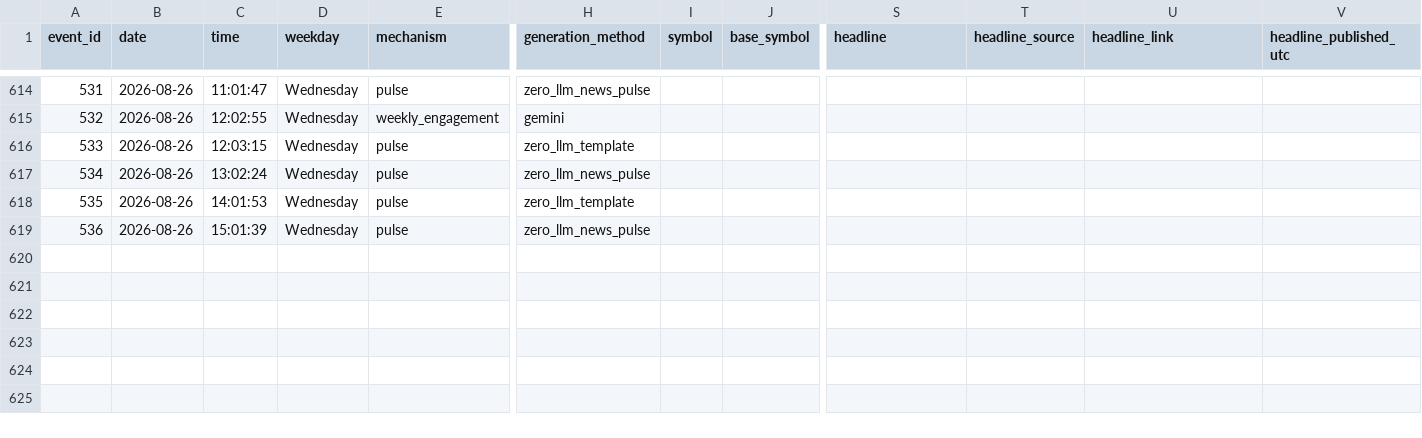
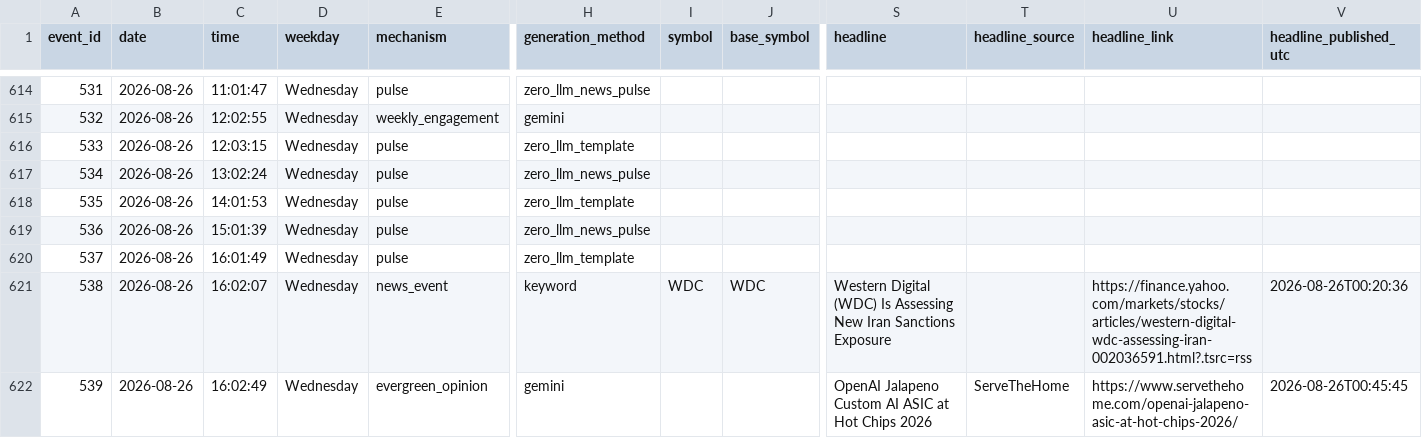
Before and after one commit to probablyproton/my_first_x_bot, a CSV file: events_log.csv, drawn as a sheet; only a part is shown, gaps mark what is left out; rows hold the shown columns only; the diff names each change by its address in the sheet, - before the commit and + after, or states it on an @@ line.

```diff
--- a/events_log.csv
+++ b/events_log.csv
+row 620: 537 | 2026-08-26 | 16:01:49 | Wednesday | pulse | zero_llm_template
+row 621: 538 | 2026-08-26 | 16:02:07 | Wednesday | news_event | keyword | WDC | WDC | Western Digital (WDC) Is Assessing New Iran Sanctions Exposure |  | https://finance.yahoo.com/markets/stocks/articles/western-digital-wdc-assessing-iran-002036591.html?.tsrc=rss | 2026-08-26T00:20:36
+row 622: 539 | 2026-08-26 | 16:02:49 | Wednesday | evergreen_opinion | gemini |  |  | OpenAI Jalapeno Custom AI ASIC at Hot Chips 2026 | ServeTheHome | https://www.servethehome.com/openai-jalapeno-asic-at-hot-chips-2026/ | 2026-08-26T00:45:45
```
Also changed, not shown: 1 other file.
